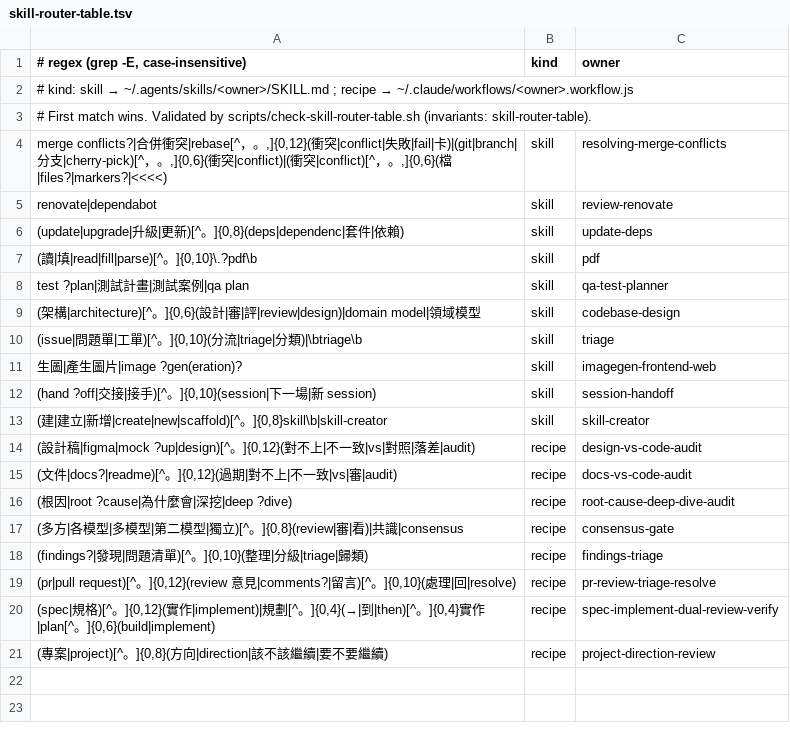
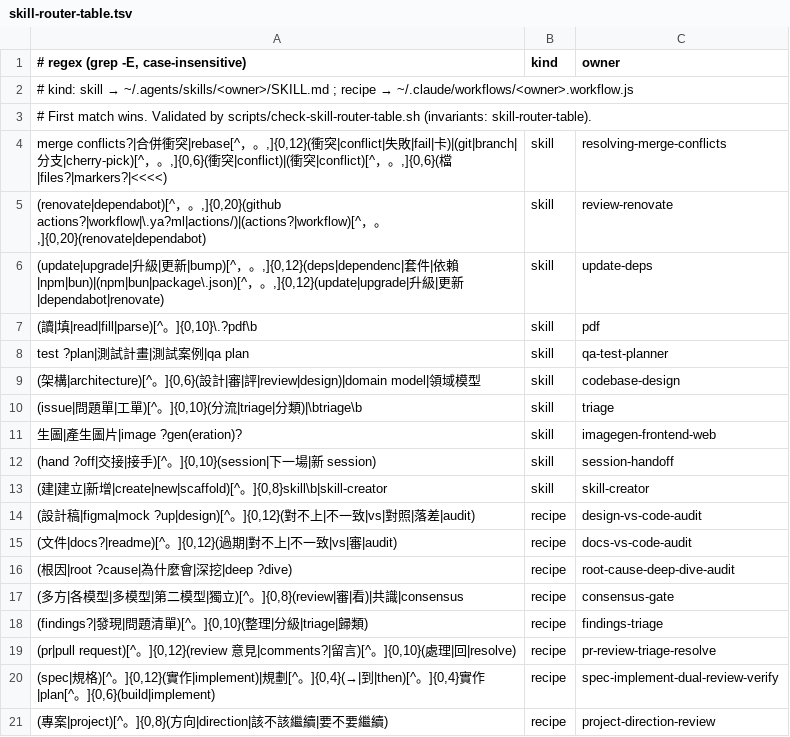
Before and after one commit to ohyeh/agent-scripts, a TSV file: .agents/hooks/skill-router-table.tsv, drawn as a sheet.

```diff
--- a/.agents/hooks/skill-router-table.tsv
+++ b/.agents/hooks/skill-router-table.tsv
@@ -4,4 +4,4 @@
 merge conflicts?|合併衝突|rebase[^，。,]{0,12}(衝突|conflict|失敗|fail|卡)|(git|branch|分支|cherry-pick)[^，。,]{0,6}(衝突|conflict)|(衝突|conflict)[^，。,]{0,6}(檔|files?|markers?|<<<<)	skill	resolving-merge-conflicts
-renovate|dependabot	skill	review-renovate
-(update|upgrade|升級|更新)[^。]{0,8}(deps|dependenc|套件|依賴)	skill	update-deps
+(renovate|dependabot)[^，。,]{0,20}(github actions?|workflow|\.ya?ml|actions/)|(actions?|workflow)[^，。,]{0,20}(renovate|dependabot)	skill	review-renovate
+(update|upgrade|升級|更新|bump)[^，。,]{0,12}(deps|dependenc|套件|依賴|npm|bun)|(npm|bun|package\.json)[^，。,]{0,12}(update|upgrade|升級|更新|dependabot|renovate)	skill	update-deps
 (讀|填|read|fill|parse)[^。]{0,10}\.?pdf\b	skill	pdf
```
